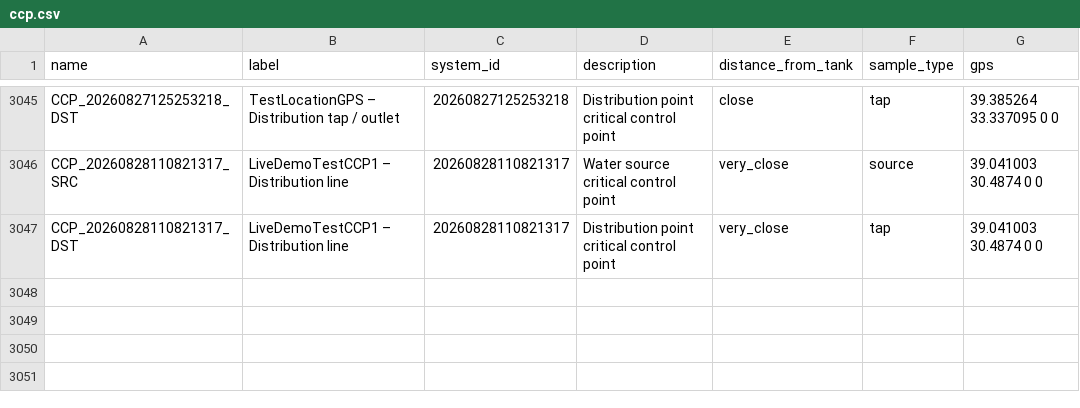
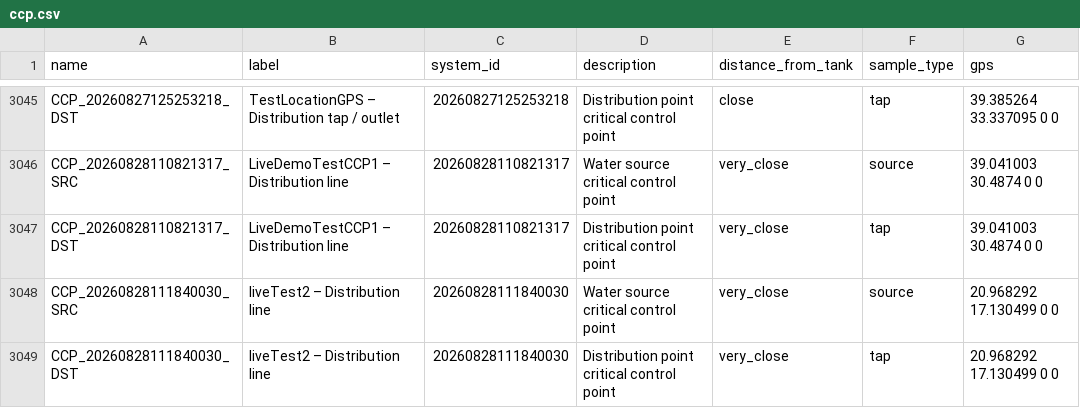
Before and after one commit to osmanburcu/Watercheck, a CSV file: data/ccp.csv, drawn as a sheet; only a part is shown, gaps mark what is left out; the diff names each change by its address in the sheet, - before the commit and + after, or states it on an @@ line.

Commit message:
Upload CSV from Power Automate

```diff
--- a/data/ccp.csv
+++ b/data/ccp.csv
+row 3048: CCP_20260828111840030_SRC | liveTest2 – Distribution line | 20260828111840030 | Water source critical control point | very_close | source | 20.968292 17.130499 0 0
+row 3049: CCP_20260828111840030_DST | liveTest2 – Distribution line | 20260828111840030 | Distribution point critical control point | very_close | tap | 20.968292 17.130499 0 0
```
